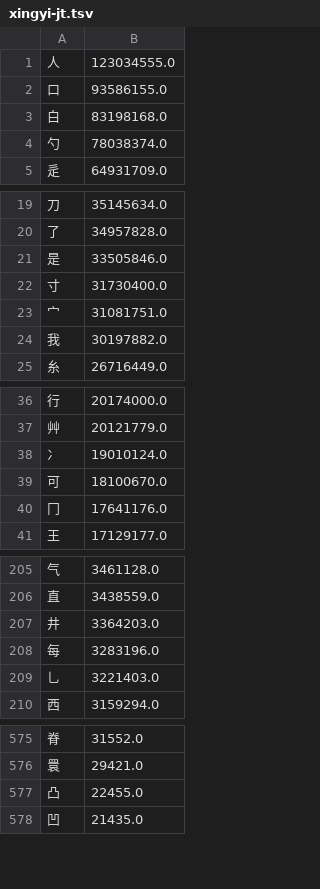
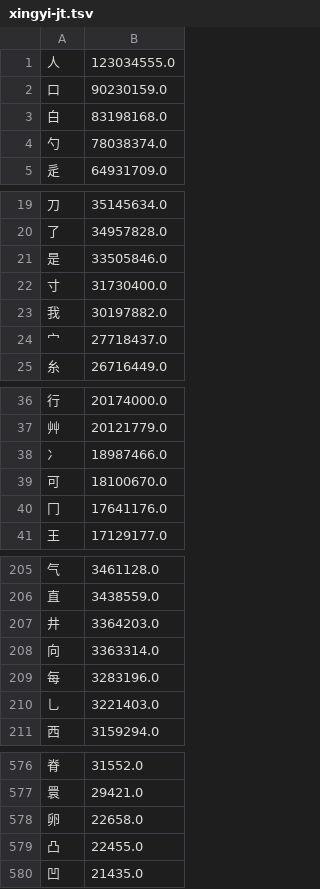
Before and after one commit to chenlin014/xinzheng, a TSV file: frequency/zigen/xingyi-jt.tsv, drawn as a sheet; only a part is shown, gaps mark what is left out; the diff covers the shown part only.

```diff
--- a/frequency/zigen/xingyi-jt.tsv
+++ b/frequency/zigen/xingyi-jt.tsv
@@ -1,3 +1,3 @@
 人	123034555.0
-口	93586155.0
+口	90230159.0
 白	83198168.0
@@ -22,4 +22,4 @@
 寸	31730400.0
-宀	31081751.0
 我	30197882.0
+宀	27718437.0
 糸	26716449.0
@@ -37,3 +37,3 @@
 艸	20121779.0
-冫	19010124.0
+冫	18987466.0
 可	18100670.0
@@ -207,2 +207,3 @@
 井	3364203.0
+向	3363314.0
 每	3283196.0
@@ -576,2 +577,3 @@
 睘	29421.0
+卵	22658.0
 凸	22455.0
```
Also changed, not shown: 1 edited cell elsewhere in this file, zg-scheme/siyuan/siyuan.tsv, zg-scheme/siyuan/zg-code/leifen.tsv, 10 other files.
